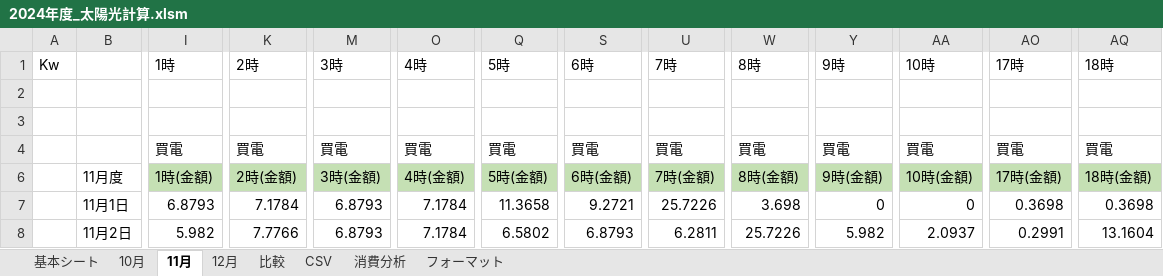
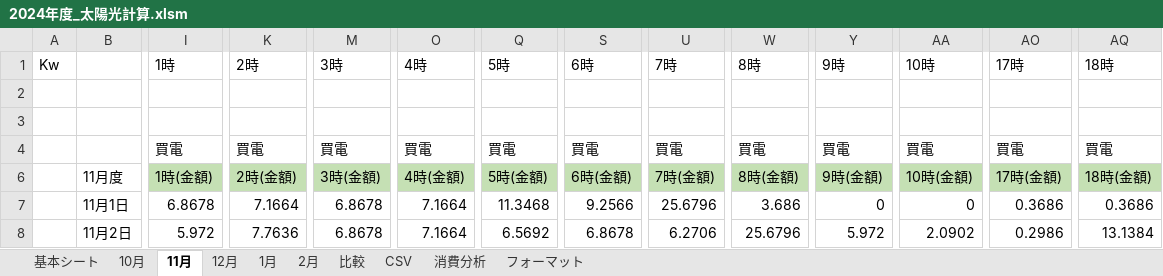
Before and after one commit to nagamasa1969/WindowsVBA, an Excel workbook: 2024年度_太陽光計算.xlsm, sheet 11月, drawn as a sheet; only a part is shown, gaps mark what is left out; values as stored, in another font and other column widths than the file's, no borders; charts and pictures and conditional formats not drawn; the diff covers the shown part only; the diff names each change by its address in the sheet, - before the commit and + after, or states it on an @@ line.

```diff
--- a/2024年度_太陽光計算.xlsm (sheet 11月)
+++ b/2024年度_太陽光計算.xlsm (sheet 11月)
+sheet tab: 1月
+sheet tab: 2月
-I7: 6.8793
+I7: 6.8678
-K7: 7.1784
+K7: 7.1664
-M7:M8: 6.8793
+M7:M8: 6.8678
-O7:O8: 7.1784
+O7:O8: 7.1664
-Q7: 11.3658
+Q7: 11.3468
-S7: 9.2721
+S7: 9.2566
-U7: 25.7226
+U7: 25.6796
-W7: 3.698
+W7: 3.686
-AO7: 0.3698
+AO7: 0.3686
-AQ7: 0.3698
+AQ7: 0.3686
-I8: 5.982
+I8: 5.972
-K8: 7.7766
+K8: 7.7636
-Q8: 6.5802
+Q8: 6.5692
-S8: 6.8793
+S8: 6.8678
-U8: 6.2811
+U8: 6.2706
-W8: 25.7226
+W8: 25.6796
-Y8: 5.982
+Y8: 5.972
-AA8: 2.0937
+AA8: 2.0902
-AO8: 0.2991
+AO8: 0.2986
-AQ8: 13.1604
+AQ8: 13.1384
```
Also changed, not shown: 528 edited cells elsewhere in this sheet, sheet 12月, sheet CSV, sheet 10月, sheet 基本シート, sheet フォーマット, formulas that keep their value, hidden cells, charts or pictures.
